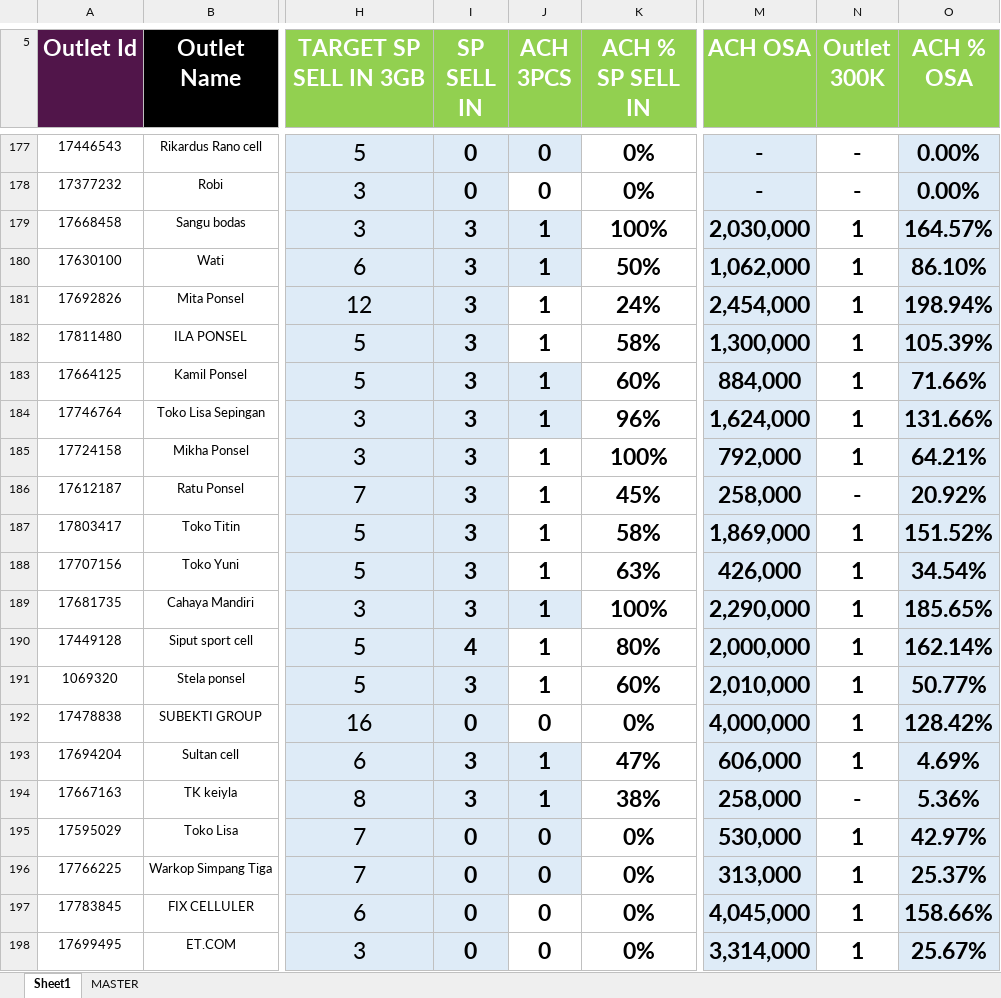
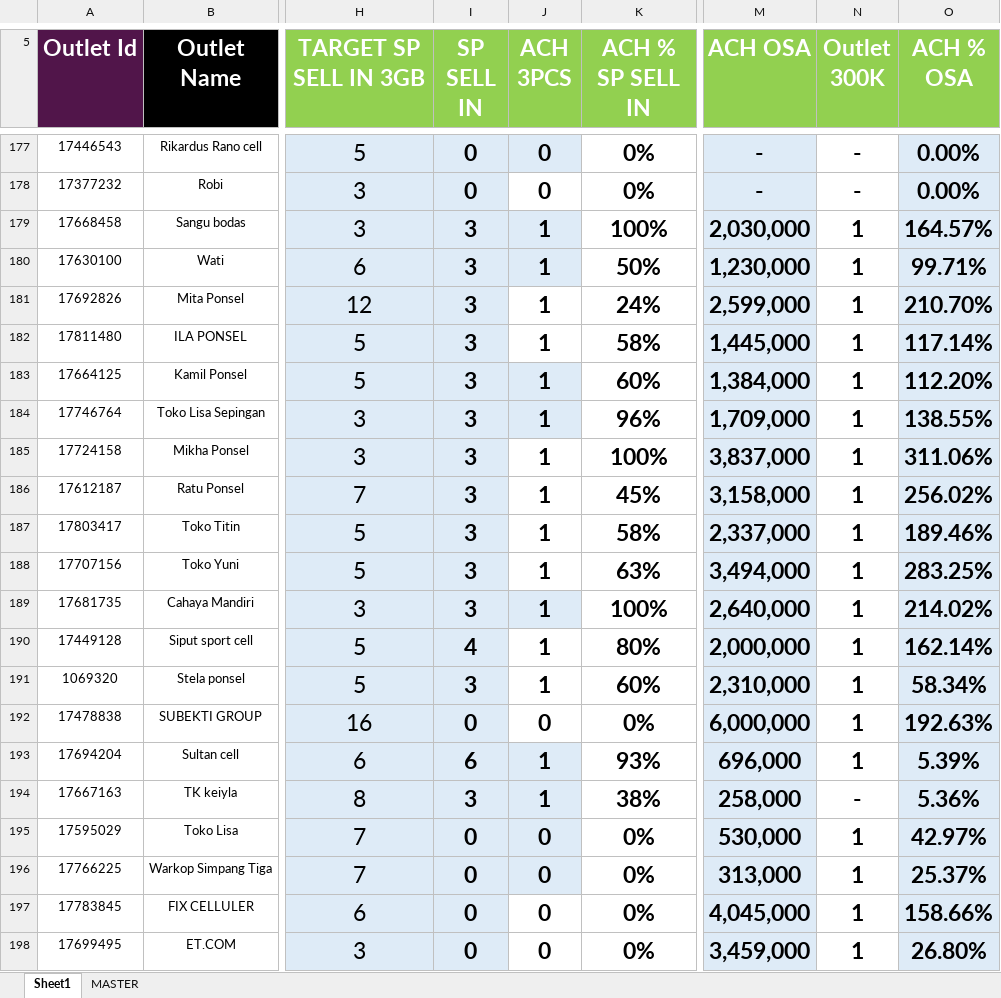
Before and after one commit to heryirwansyah05-cpu/Dashboard_Bengkayang, an Excel workbook: DETAIL OUTLET.xlsx, sheet Sheet1, drawn as a sheet; only a part is shown, gaps mark what is left out; values as stored, in another font and other column widths than the file's, no borders; conditional formats not drawn; the diff covers the shown part only; the diff names each change by its address in the sheet, - before the commit and + after, or states it on an @@ line.

```diff
--- a/DETAIL OUTLET.xlsx (sheet Sheet1)
+++ b/DETAIL OUTLET.xlsx (sheet Sheet1)
-M180 (ACH OSA): 1,062,000
+M180 (ACH OSA): 1,230,000
-O180 (ACH % OSA): 86.10%
+O180 (ACH % OSA): 99.71%
-M181 (ACH OSA): 2,454,000
+M181 (ACH OSA): 2,599,000
-O181 (ACH % OSA): 198.94%
+O181 (ACH % OSA): 210.70%
-M182 (ACH OSA): 1,300,000
+M182 (ACH OSA): 1,445,000
-O182 (ACH % OSA): 105.39%
+O182 (ACH % OSA): 117.14%
-M183 (ACH OSA): 884,000
+M183 (ACH OSA): 1,384,000
-O183 (ACH % OSA): 71.66%
+O183 (ACH % OSA): 112.20%
-M184 (ACH OSA): 1,624,000
+M184 (ACH OSA): 1,709,000
-O184 (ACH % OSA): 131.66%
+O184 (ACH % OSA): 138.55%
-M185 (ACH OSA): 792,000
+M185 (ACH OSA): 3,837,000
-O185 (ACH % OSA): 64.21%
+O185 (ACH % OSA): 311.06%
-M186 (ACH OSA): 258,000
+M186 (ACH OSA): 3,158,000
-N186 (Outlet 300K): -
+N186 (Outlet 300K): 1
-O186 (ACH % OSA): 20.92%
+O186 (ACH % OSA): 256.02%
-M187 (ACH OSA): 1,869,000
+M187 (ACH OSA): 2,337,000
-O187 (ACH % OSA): 151.52%
+O187 (ACH % OSA): 189.46%
-M188 (ACH OSA): 426,000
+M188 (ACH OSA): 3,494,000
-O188 (ACH % OSA): 34.54%
+O188 (ACH % OSA): 283.25%
-M189 (ACH OSA): 2,290,000
+M189 (ACH OSA): 2,640,000
-O189 (ACH % OSA): 185.65%
+O189 (ACH % OSA): 214.02%
-M191 (ACH OSA): 2,010,000
+M191 (ACH OSA): 2,310,000
-O191 (ACH % OSA): 50.77%
+O191 (ACH % OSA): 58.34%
-M192 (ACH OSA): 4,000,000
+M192 (ACH OSA): 6,000,000
-O192 (ACH % OSA): 128.42%
+O192 (ACH % OSA): 192.63%
-I193 (SP SELL IN): 3
+I193 (SP SELL IN): 6
-K193 (ACH % SP SELL IN): 47%
+K193 (ACH % SP SELL IN): 93%
-M193 (ACH OSA): 606,000
+M193 (ACH OSA): 696,000
-O193 (ACH % OSA): 4.69%
+O193 (ACH % OSA): 5.39%
-M198 (ACH OSA): 3,314,000
+M198 (ACH OSA): 3,459,000
-O198 (ACH % OSA): 25.67%
+O198 (ACH % OSA): 26.80%
```
Also changed, not shown: 231 edited cells elsewhere in this sheet, GAP DAILY KPI DSE.xlsx.
